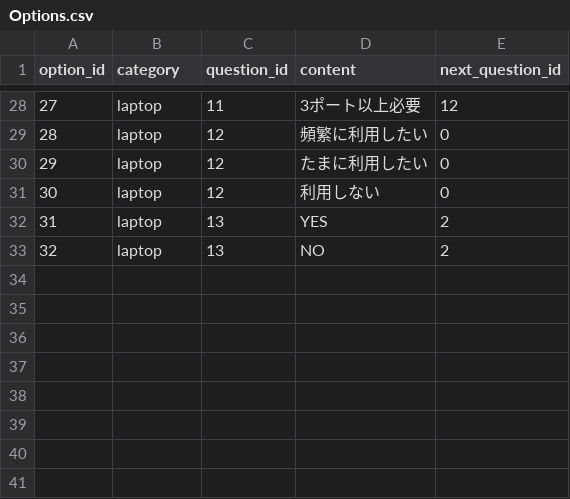
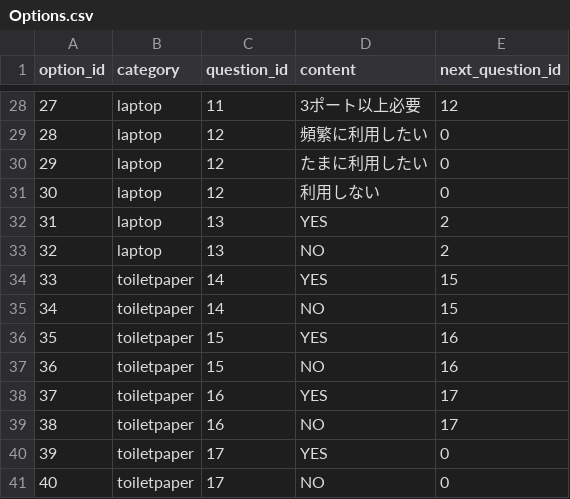
Before and after one commit to mkadoya/sirius, a CSV file: db/Options.csv, drawn as a sheet; only a part is shown, gaps mark what is left out; the diff names each change by its address in the sheet, - before the commit and + after, or states it on an @@ line.

```diff
--- a/db/Options.csv
+++ b/db/Options.csv
+row 34: 33 | toiletpaper | 14 | YES | 15
+row 35: 34 | toiletpaper | 14 | NO | 15
+row 36: 35 | toiletpaper | 15 | YES | 16
+row 37: 36 | toiletpaper | 15 | NO | 16
+row 38: 37 | toiletpaper | 16 | YES | 17
+row 39: 38 | toiletpaper | 16 | NO | 17
+row 40: 39 | toiletpaper | 17 | YES | 0
+row 41: 40 | toiletpaper | 17 | NO | 0
```
Also changed, not shown: db/Matchs.csv, db/Questions.csv, 18 other files.
